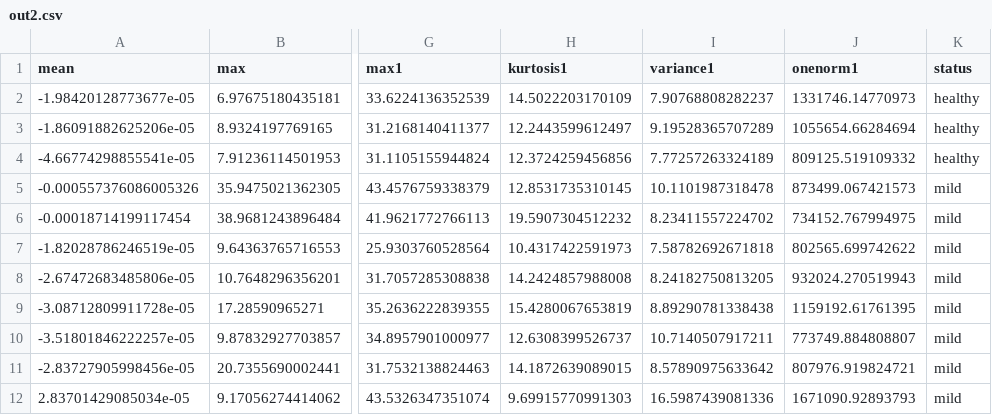
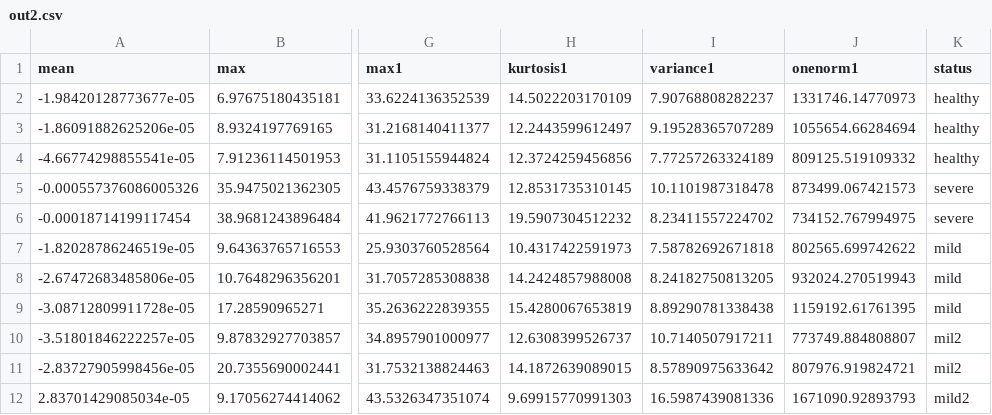
Before and after one commit to ejai215/FaizalCuba, a CSV file: out2.csv, drawn as a sheet; only a part is shown, gaps mark what is left out; the diff names each change by its address in the sheet, - before the commit and + after, or states it on an @@ line.

Commit message:
Update out2.csv

```diff
--- a/out2.csv
+++ b/out2.csv
-K5:K6 (status): mild
+K5:K6 (status): severe
-K10:K11 (status): mild
+K10:K11 (status): mil2
-K12 (status): mild
+K12 (status): mild2
```
